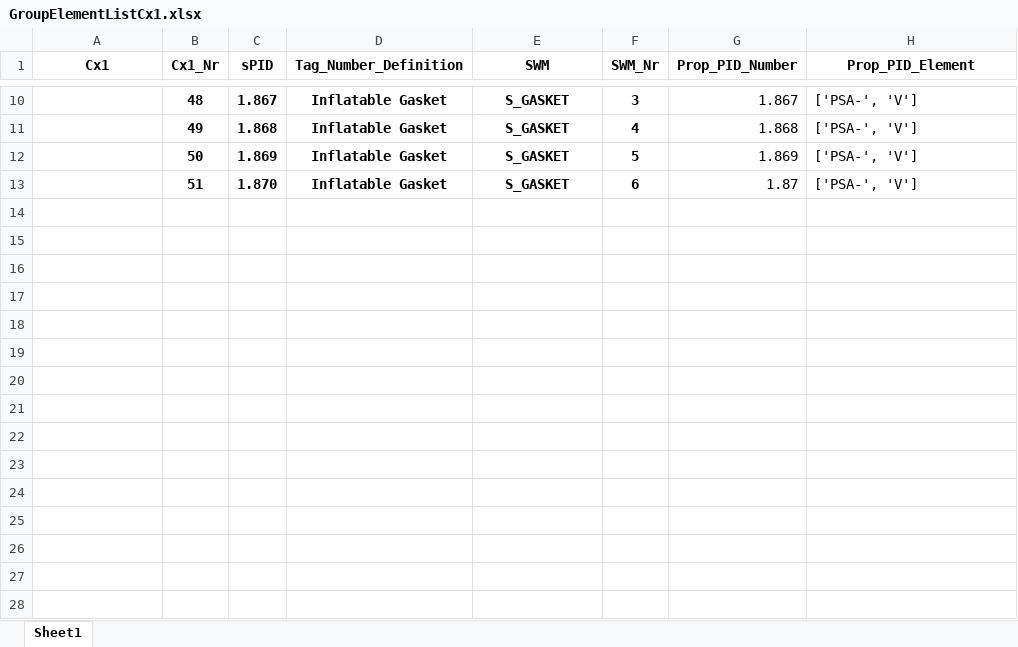
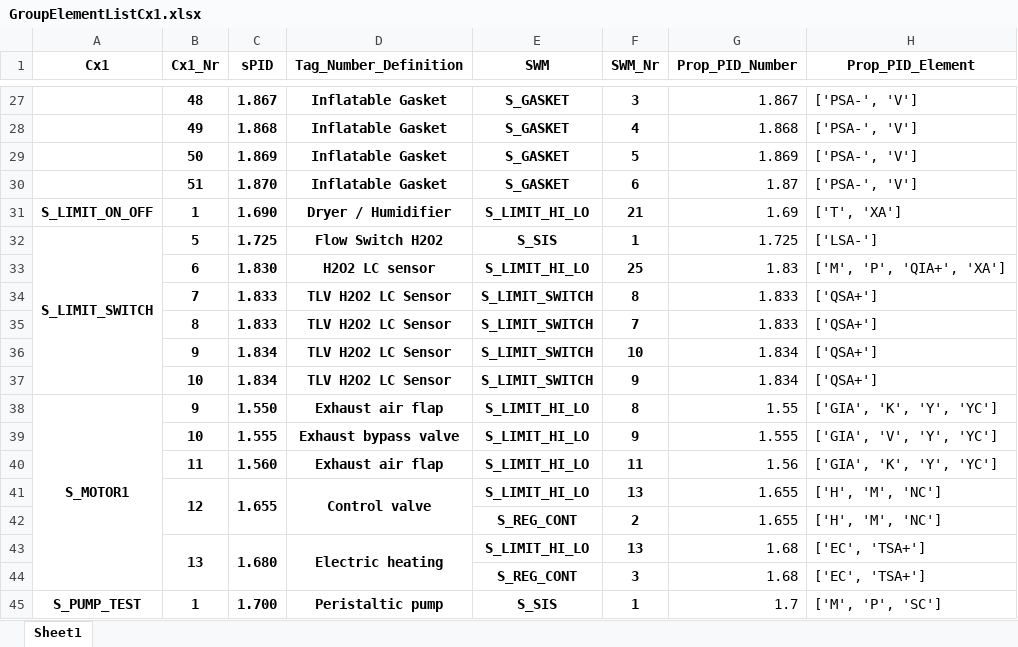
Before and after one commit to emartinskan/epic, an Excel workbook: GroupElementListCx1.xlsx, sheet Sheet1, drawn as a sheet; only a part is shown, gaps mark what is left out; values as stored, in another font and other column widths than the file's, no borders; the diff covers the shown part only; the diff names each change by its address in the sheet, - before the commit and + after, or states it on an @@ line.

```diff
--- a/GroupElementListCx1.xlsx (sheet Sheet1)
+++ b/GroupElementListCx1.xlsx (sheet Sheet1)
+row 31: S_LIMIT_ON_OFF | 1 | 1.690 | Dryer / Humidifier | S_LIMIT_HI_LO | 21 | 1.69 | ['T', 'XA']
+row 32: S_LIMIT_SWITCH | 5 | 1.725 | Flow Switch H2O2 | S_SIS | 1 | 1.725 | ['LSA-']
+row 33:  | 6 | 1.830 | H2O2 LC sensor | S_LIMIT_HI_LO | 25 | 1.83 | ['M', 'P', 'QIA+', 'XA']
+row 34:  | 7 | 1.833 | TLV H2O2 LC Sensor | S_LIMIT_SWITCH | 8 | 1.833 | ['QSA+']
+row 35:  | 8 | 1.833 | TLV H2O2 LC Sensor | S_LIMIT_SWITCH | 7 | 1.833 | ['QSA+']
+row 36:  | 9 | 1.834 | TLV H2O2 LC Sensor | S_LIMIT_SWITCH | 10 | 1.834 | ['QSA+']
+row 37:  | 10 | 1.834 | TLV H2O2 LC Sensor | S_LIMIT_SWITCH | 9 | 1.834 | ['QSA+']
+row 38: S_MOTOR1 | 9 | 1.550 | Exhaust air flap | S_LIMIT_HI_LO | 8 | 1.55 | ['GIA', 'K', 'Y', 'YC']
+row 39:  | 10 | 1.555 | Exhaust bypass valve | S_LIMIT_HI_LO | 9 | 1.555 | ['GIA', 'V', 'Y', 'YC']
+row 40:  | 11 | 1.560 | Exhaust air flap | S_LIMIT_HI_LO | 11 | 1.56 | ['GIA', 'K', 'Y', 'YC']
+row 41:  | 12 | 1.655 | Control valve | S_LIMIT_HI_LO | 13 | 1.655 | ['H', 'M', 'NC']
+row 42:  |  |  |  | S_REG_CONT | 2 | 1.655 | ['H', 'M', 'NC']
+row 43:  | 13 | 1.680 | Electric heating | S_LIMIT_HI_LO | 13 | 1.68 | ['EC', 'TSA+']
+row 44:  |  |  |  | S_REG_CONT | 3 | 1.68 | ['EC', 'TSA+']
+row 45: S_PUMP_TEST | 1 | 1.700 | Peristaltic pump | S_SIS | 1 | 1.7 | ['M', 'P', 'SC']
```
Also changed, not shown: 45 added rows, 1 edited cell and merged cells elsewhere in this sheet, GroupElementList.xlsx, GroupElementListModular.xlsx, 3 other files.
